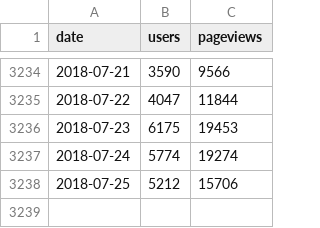
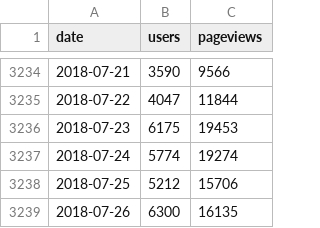
Before and after one commit to regardscitoyens/stats-analytics, a CSV file: data/NosDéputés.fr.csv, drawn as a sheet; only a part is shown, gaps mark what is left out.

```diff
--- a/data/NosDéputés.fr.csv
+++ b/data/NosDéputés.fr.csv
@@ -3238 +3238,2 @@ date,users,pageviews
 2018-07-25,5212,15706
+2018-07-26,6300,16135
```
Also changed, not shown: data/NosSénateurs.fr.csv, data/RegardsCitoyens.org.csv.
